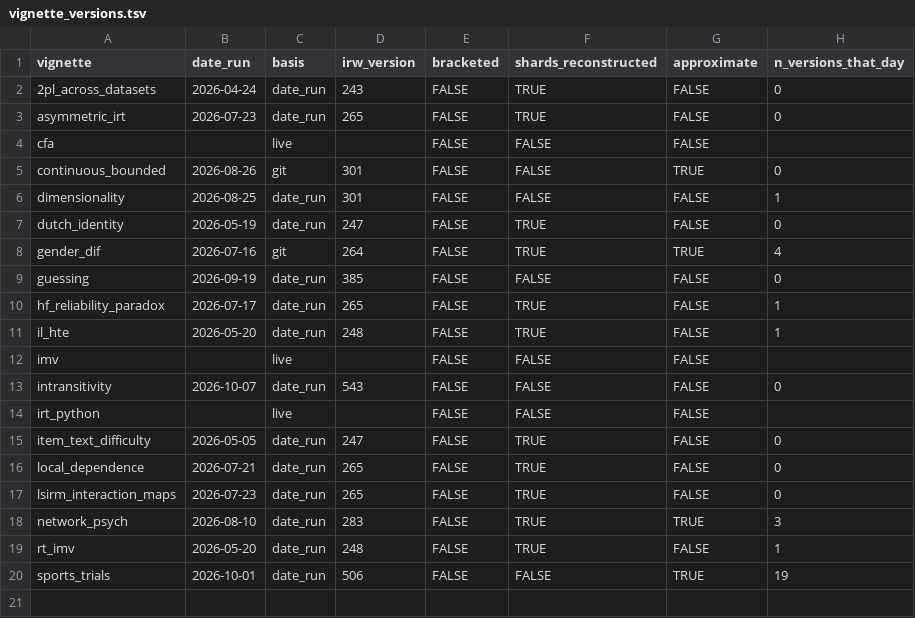
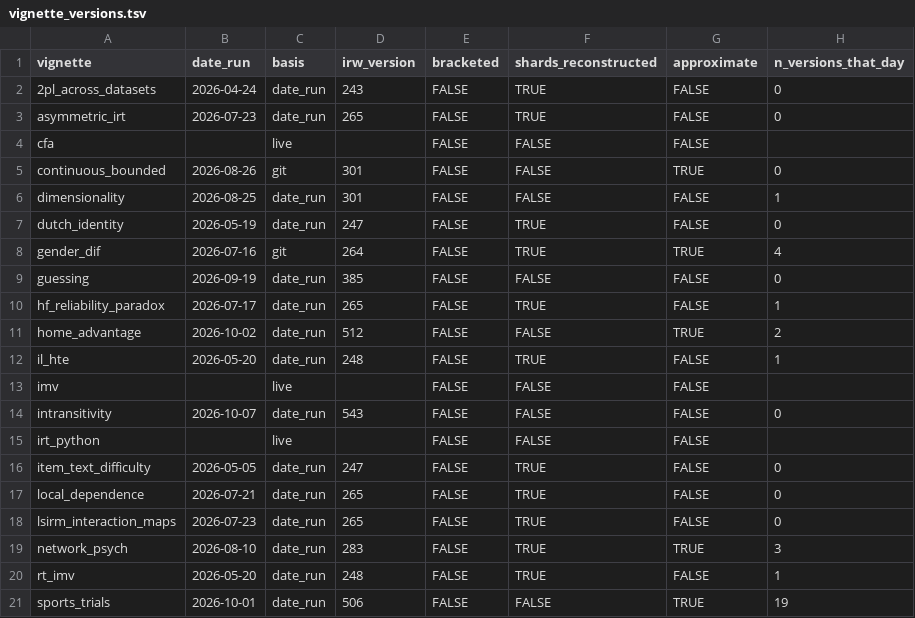
Before and after one commit to datapages/irw, a TSV file: vignettes/vignette_versions.tsv, drawn as a sheet.

```diff
--- a/vignettes/vignette_versions.tsv
+++ b/vignettes/vignette_versions.tsv
@@ -10,2 +10,3 @@ guessing	2026-09-19	date_run	385	FALSE	FALSE	FALSE	0
 hf_reliability_paradox	2026-07-17	date_run	265	FALSE	TRUE	FALSE	1
+home_advantage	2026-10-02	date_run	512	FALSE	FALSE	TRUE	2
 il_hte	2026-05-20	date_run	248	FALSE	TRUE	FALSE	1
```
Also changed, not shown: 5 other files.
